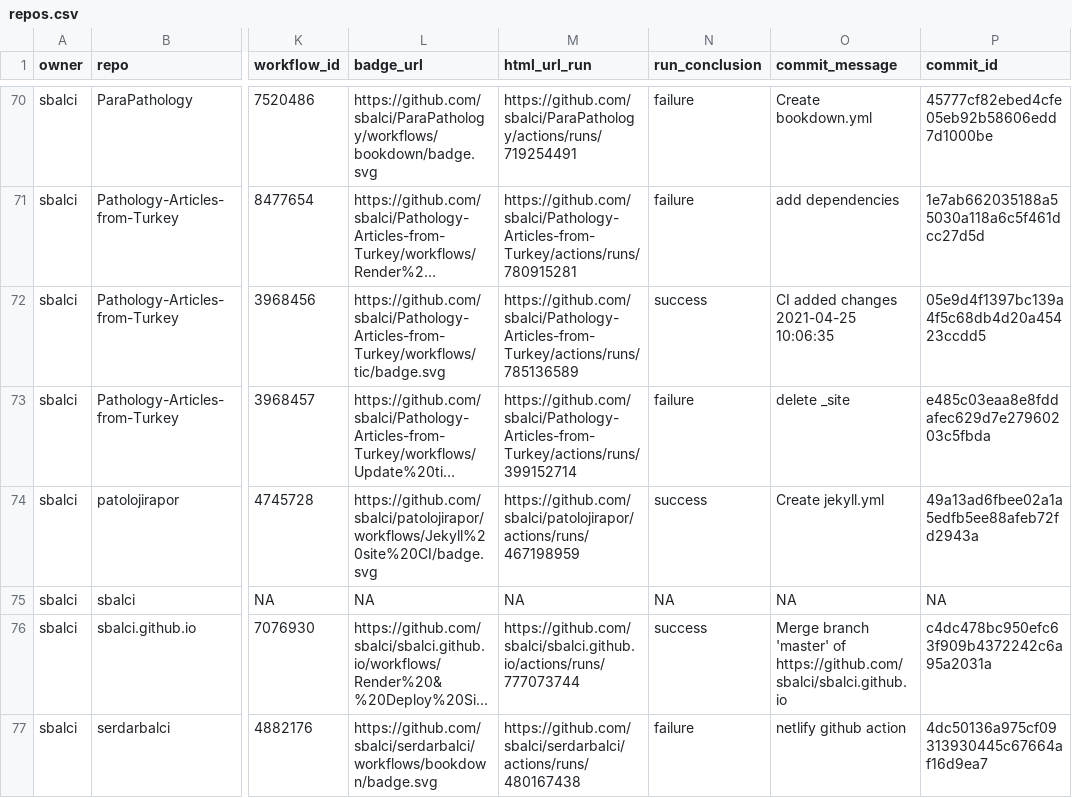
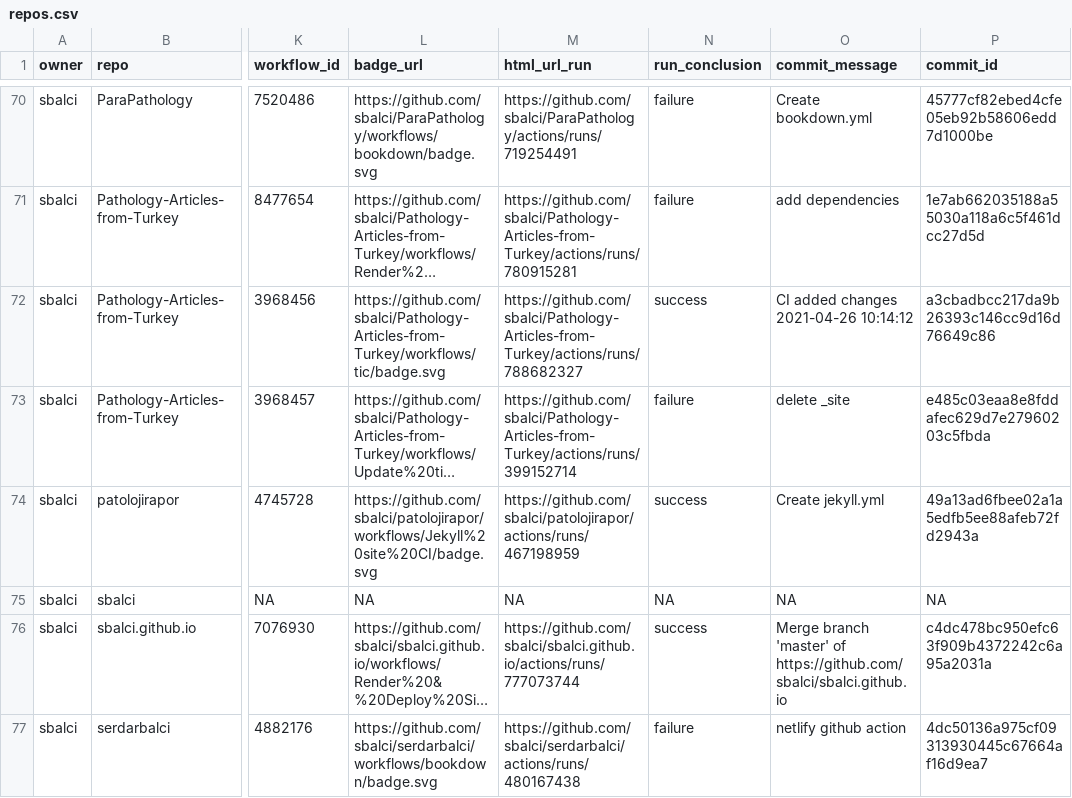
Before and after one commit to sbalci/status, a CSV file: repos.csv, drawn as a sheet; only a part is shown, gaps mark what is left out; long unchanged cells end in …; the diff names each change by its address in the sheet, - before the commit and + after, or states it on an @@ line.

```diff
--- a/repos.csv
+++ b/repos.csv
-M72 (html_url_run): https://github.com/sbalci/Pathology-Articles-from-Turkey/actions/runs/785136589
+M72 (html_url_run): https://github.com/sbalci/Pathology-Articles-from-Turkey/actions/runs/788682327
-O72 (commit_message): CI added changes 2021-04-25 10:06:35
+O72 (commit_message): CI added changes 2021-04-26 10:14:12
-P72 (commit_id): 05e9d4f1397bc139a4f5c68db4d20a45423ccdd5
+P72 (commit_id): a3cbadbcc217da9b26393c146cc9d16d76649c86
```
Also changed, not shown: 1 other file.
